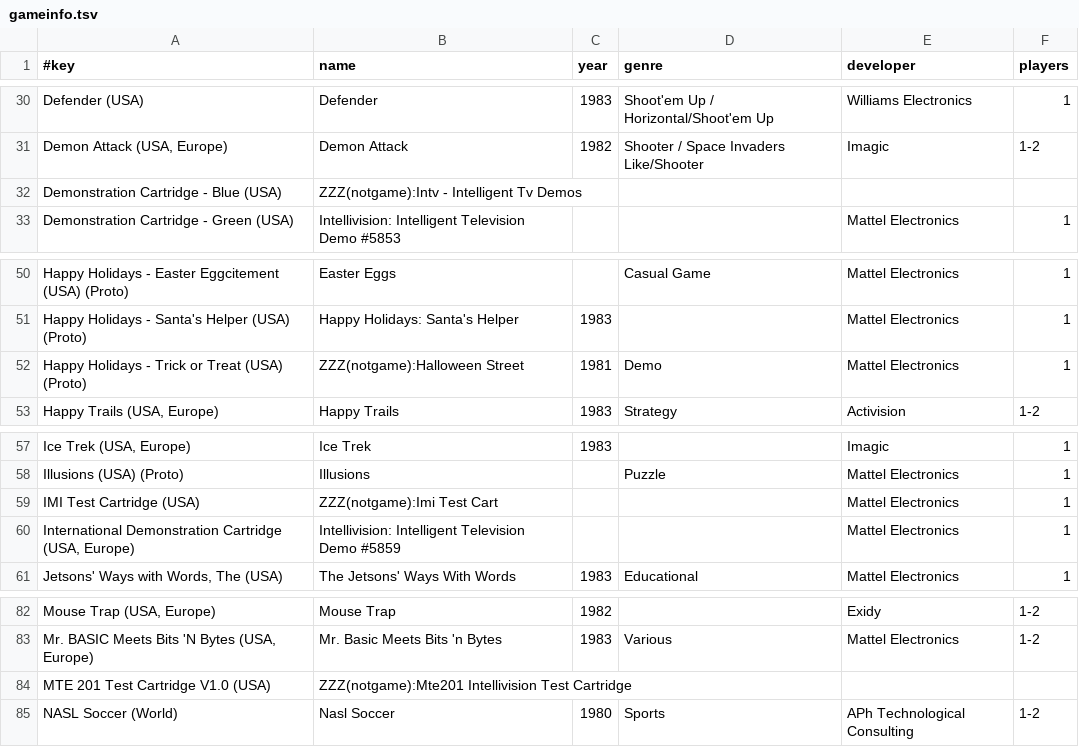
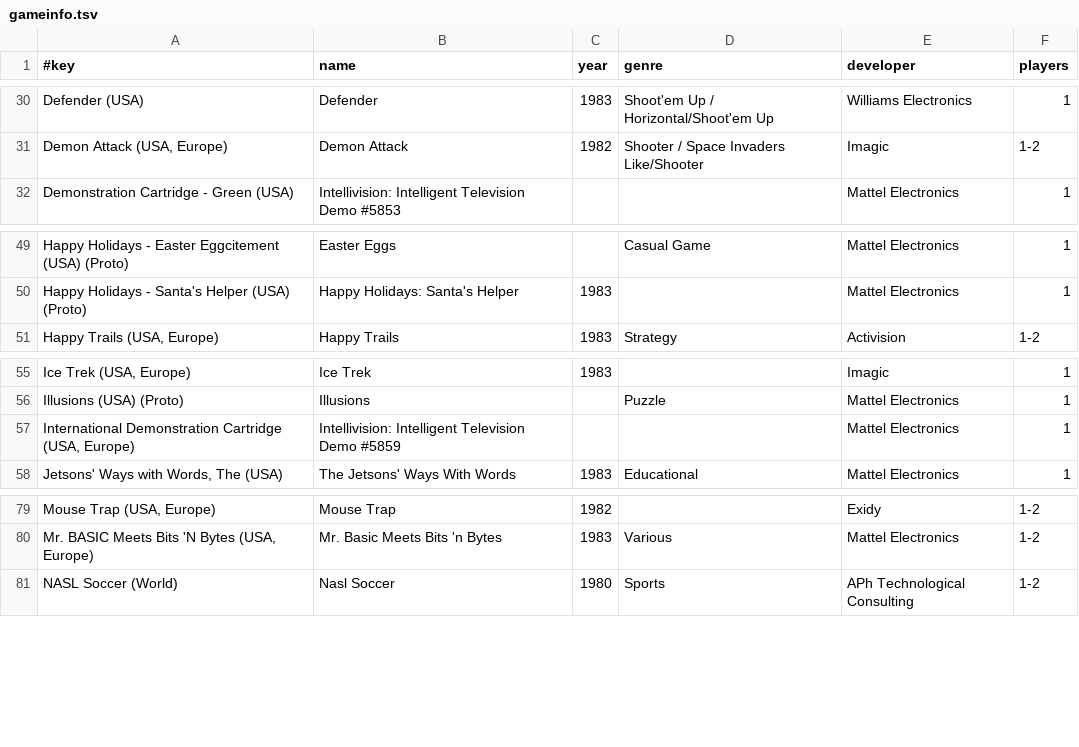
Before and after one commit to chipster6502/artworkdb-misc, a TSV file: docs/Intellivision/Artwork/gameinfo.tsv, drawn as a sheet; only a part is shown, gaps mark what is left out.

Commit message:
chore(intellivision): update box2d artwork

```diff
--- a/docs/Intellivision/Artwork/gameinfo.tsv
+++ b/docs/Intellivision/Artwork/gameinfo.tsv
@@ -31,3 +31,2 @@ Defender (USA)	Defender	1983	Shoot'em Up / Horizontal/Shoot'em Up	Williams Elect
 Demon Attack (USA, Europe)	Demon Attack	1982	Shooter / Space Invaders Like/Shooter	Imagic	1-2
-Demonstration Cartridge - Blue (USA)	ZZZ(notgame):Intv - Intelligent Tv Demos				
 Demonstration Cartridge - Green (USA)	Intellivision: Intelligent Television Demo #5853			Mattel Electronics	1
@@ -51,3 +50,2 @@ Happy Holidays - Easter Eggcitement (USA) (Proto)	Easter Eggs		Casual Game	Matte
 Happy Holidays - Santa's Helper (USA) (Proto)	Happy Holidays: Santa's Helper	1983		Mattel Electronics	1
-Happy Holidays - Trick or Treat (USA) (Proto)	ZZZ(notgame):Halloween Street	1981	Demo	Mattel Electronics	1
 Happy Trails (USA, Europe)	Happy Trails	1983	Strategy	Activision	1-2
@@ -58,3 +56,2 @@ Ice Trek (USA, Europe)	Ice Trek	1983		Imagic	1
 Illusions (USA) (Proto)	Illusions		Puzzle	Mattel Electronics	1
-IMI Test Cartridge (USA)	ZZZ(notgame):Imi Test Cart			Mattel Electronics	1
 International Demonstration Cartridge (USA, Europe)	Intellivision: Intelligent Television Demo #5859			Mattel Electronics	1
@@ -83,3 +80,2 @@ Mouse Trap (USA, Europe)	Mouse Trap	1982		Exidy	1-2
 Mr. BASIC Meets Bits 'N Bytes (USA, Europe)	Mr. Basic Meets Bits 'n Bytes	1983	Various	Mattel Electronics	1-2
-MTE 201 Test Cartridge V1.0 (USA)	ZZZ(notgame):Mte201 Intellivision Test Cartridge				
 NASL Soccer (World)	Nasl Soccer	1980	Sports	APh Technological Consulting	1-2
```
Also changed, not shown: docs/Intellivision/Artwork/index.tsv, docs/Intellivision/Artwork/manifest.tsv, 9 other files.
